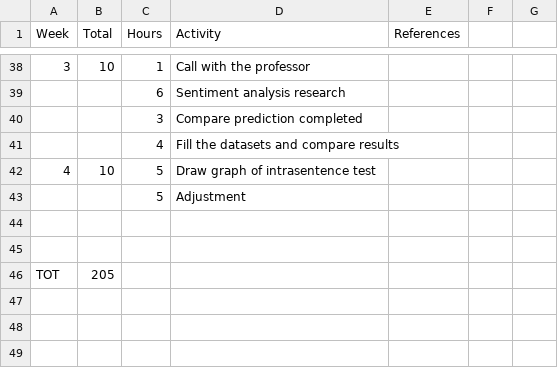
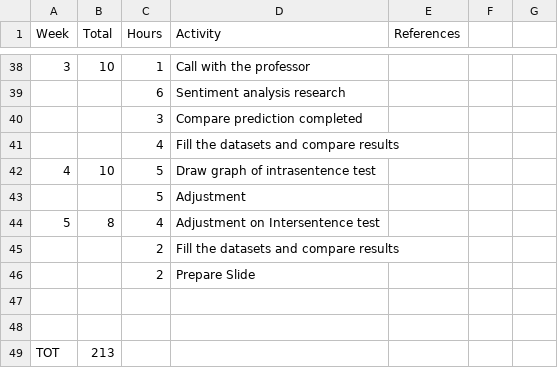
Before and after one commit to MaeSosto/Bias-detector, a CSV file: Doc/Work log.csv, drawn as a sheet; only a part is shown, gaps mark what is left out.

Commit message:
Interesentence finetune improved + twitter dataset

```diff
--- a/Doc/Work log.csv
+++ b/Doc/Work log.csv
@@ -43,4 +43,7 @@ Week;Total;Hours;Activity;References;;;
 ;;5;Adjustment;;;;
+5;8;4;Adjustment on Intersentence test;;;;
+;;2;Fill the datasets and compare results;;;;
+;;2;Prepare Slide;;;;
 ;;;;;;;
 ;;;;;;;
-TOT;205;;;;;;
+TOT;213;;;;;;
```
Also changed, not shown: Proj/Intrasentence/dataset/template_intra.csv, 13 other files.
